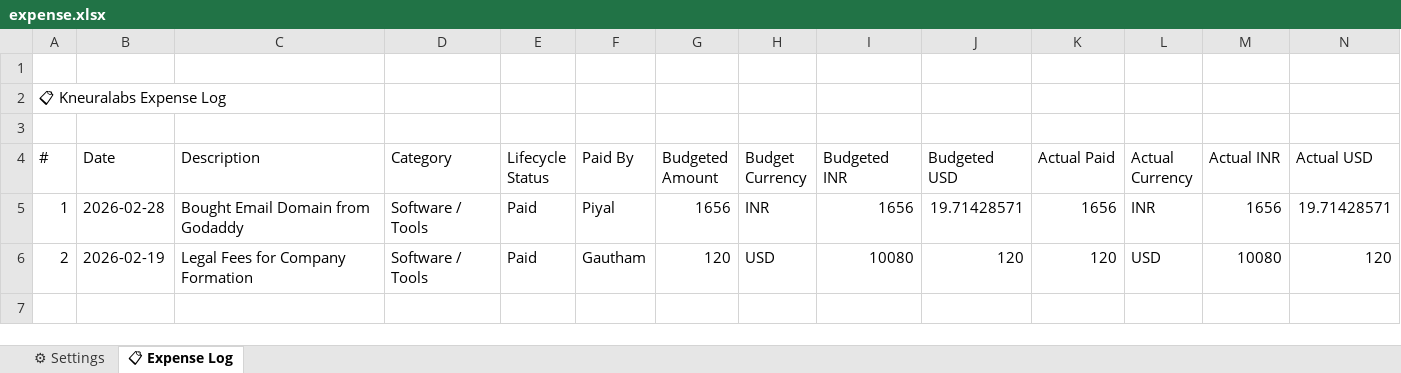
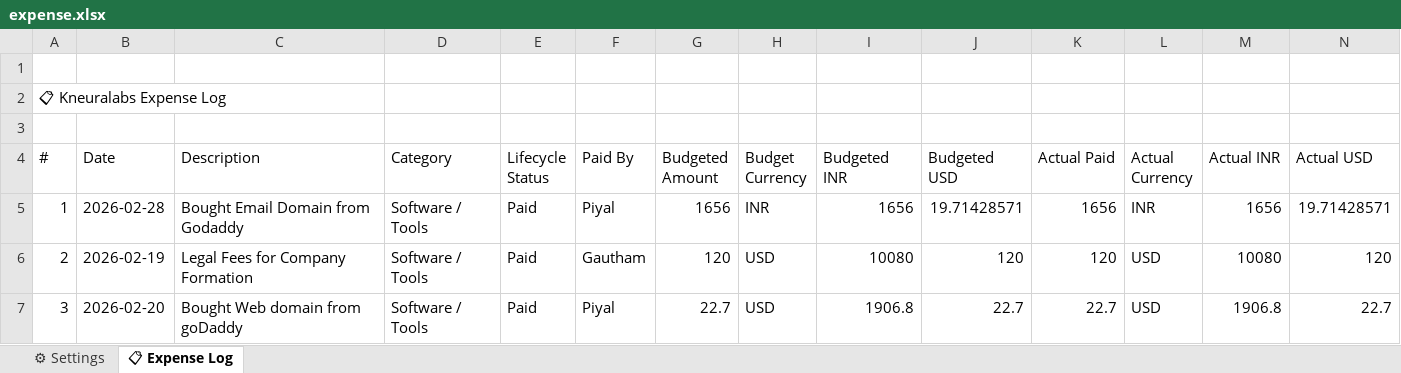
Before and after one commit to kneuralabs/trax, an Excel workbook: expense.xlsx, sheet 📋 Expense Log, drawn as a sheet; only a part is shown; values as stored, in another font and other column widths than the file's, no borders; rows hold the shown columns only; the diff names each change by its address in the sheet, - before the commit and + after, or states it on an @@ line.

Commit message:
Update expense tracker - 6/4/2026, 11:53:07 pm

```diff
--- a/expense.xlsx (sheet 📋 Expense Log)
+++ b/expense.xlsx (sheet 📋 Expense Log)
+row 7: 3 | 2026-02-20 | Bought Web domain from goDaddy | Software / Tools | Paid | Piyal | 22.7 | USD | 1906.8 | 22.7 | 22.7 | USD | 1906.8 | 22.7
```
